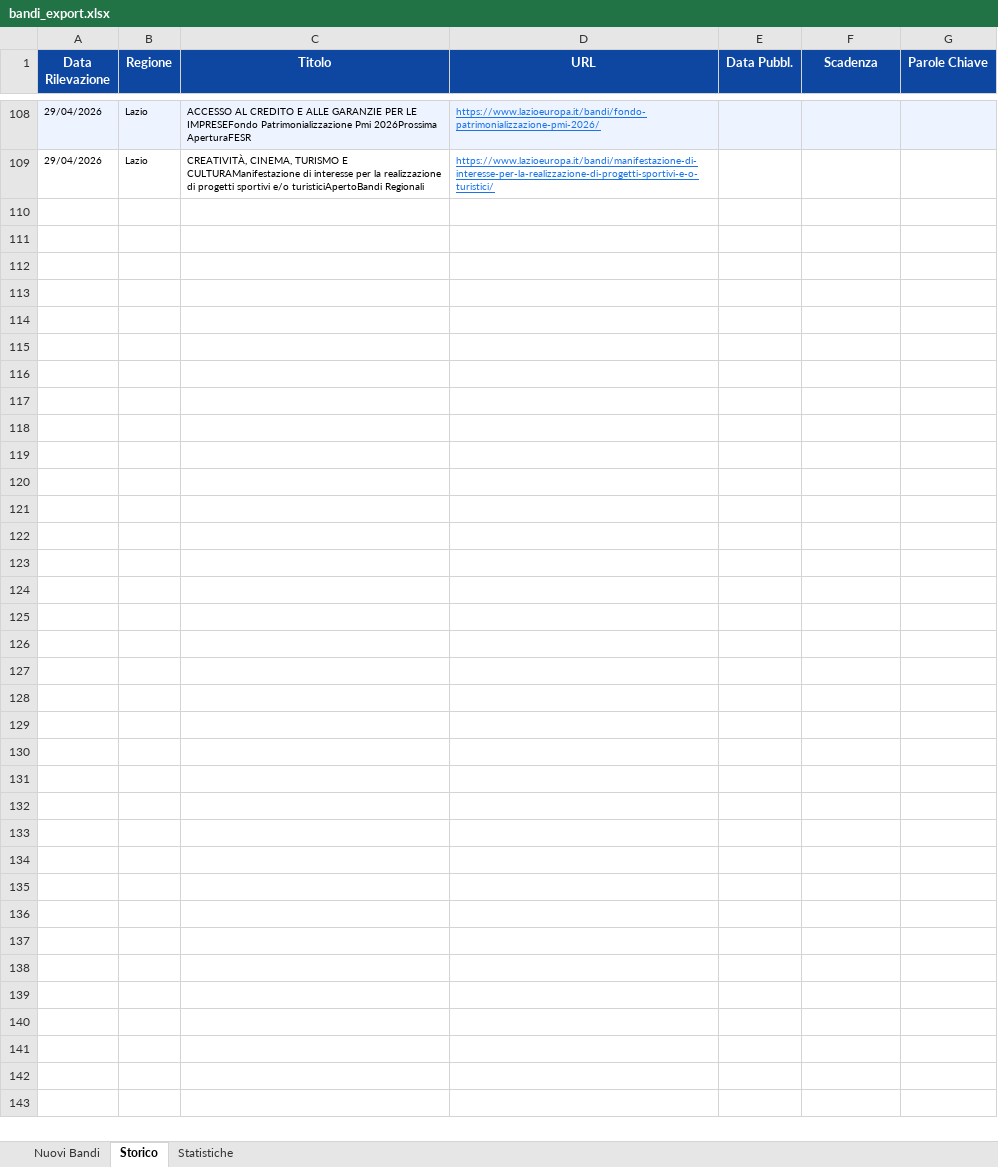
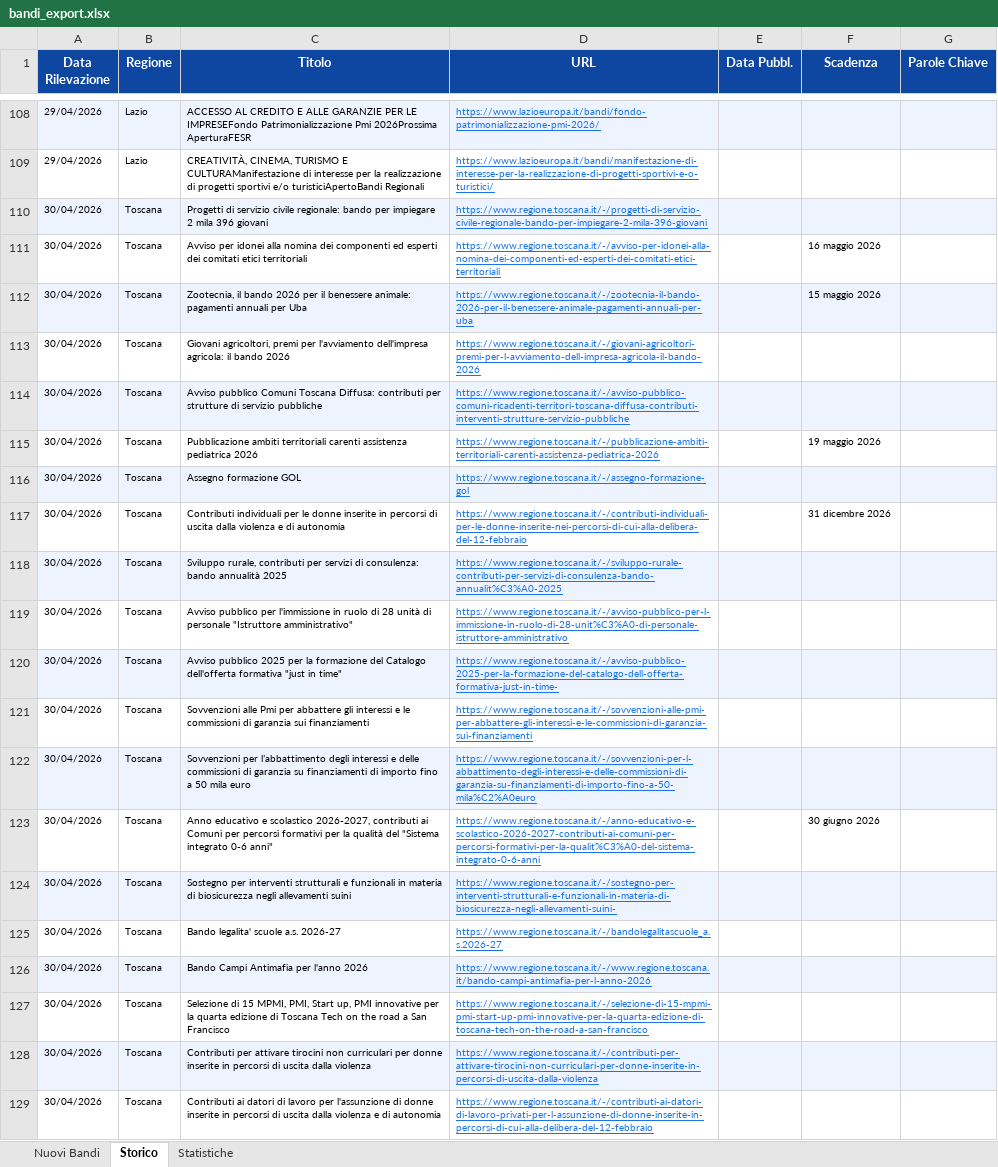
Before and after one commit to cdalvise/bandi-monitor, an Excel workbook: data/bandi_export.xlsx, sheet Storico, drawn as a sheet; only a part is shown, gaps mark what is left out; values as stored, in another font and other column widths than the file's, no borders; the diff names each change by its address in the sheet, - before the commit and + after, or states it on an @@ line.

```diff
--- a/data/bandi_export.xlsx (sheet Storico)
+++ b/data/bandi_export.xlsx (sheet Storico)
+row 110: 30/04/2026 | Toscana | Progetti di servizio civile regionale: bando per impiegare 2 mila 396 giovani | https://www.regione.toscana.it/-/progetti-di-servizio-civile-regionale-bando-per-impiegare-2-mila-396-giovani
+row 111: 30/04/2026 | Toscana | Avviso per idonei alla nomina dei componenti ed esperti dei comitati etici territoriali | https://www.regione.toscana.it/-/avviso-per-idonei-alla-nomina-dei-componenti-ed-esperti-dei-comitati-etici-territoriali |  | 16 maggio 2026
+row 112: 30/04/2026 | Toscana | Zootecnia, il bando 2026 per il benessere animale: pagamenti annuali per Uba | https://www.regione.toscana.it/-/zootecnia-il-bando-2026-per-il-benessere-animale-pagamenti-annuali-per-uba |  | 15 maggio 2026
+row 113: 30/04/2026 | Toscana | Giovani agricoltori, premi per l'avviamento dell'impresa agricola: il bando 2026 | https://www.regione.toscana.it/-/giovani-agricoltori-premi-per-l-avviamento-dell-impresa-agricola-il-bando-2026
+row 114: 30/04/2026 | Toscana | Avviso pubblico Comuni Toscana Diffusa: contributi per strutture di servizio pubbliche | https://www.regione.toscana.it/-/avviso-pubblico-comuni-ricadenti-territori-toscana-diffusa-contributi-interventi-strutture-servizio-pubbliche
+row 115: 30/04/2026 | Toscana | Pubblicazione ambiti territoriali carenti assistenza pediatrica 2026 | https://www.regione.toscana.it/-/pubblicazione-ambiti-territoriali-carenti-assistenza-pediatrica-2026 |  | 19 maggio 2026
+row 116: 30/04/2026 | Toscana | Assegno formazione GOL | https://www.regione.toscana.it/-/assegno-formazione-gol
+row 117: 30/04/2026 | Toscana | Contributi individuali per le donne inserite in percorsi di uscita dalla violenza e di autonomia | https://www.regione.toscana.it/-/contributi-individuali-per-le-donne-inserite-nei-percorsi-di-cui-alla-delibera-del-12-febbraio |  | 31 dicembre 2026
+row 118: 30/04/2026 | Toscana | Sviluppo rurale, contributi per servizi di consulenza: bando annualità 2025 | https://www.regione.toscana.it/-/sviluppo-rurale-contributi-per-servizi-di-consulenza-bando-annualit%C3%A0-2025
+row 119: 30/04/2026 | Toscana | Avviso pubblico per l'immissione in ruolo di 28 unità di personale "Istruttore amministrativo" | https://www.regione.toscana.it/-/avviso-pubblico-per-l-immissione-in-ruolo-di-28-unit%C3%A0-di-personale-istruttore-amministrativo
+row 120: 30/04/2026 | Toscana | Avviso pubblico 2025 per la formazione del Catalogo dell'offerta formativa "just in time" | https://www.regione.toscana.it/-/avviso-pubblico-2025-per-la-formazione-del-catalogo-dell-offerta-formativa-just-in-time-
+row 121: 30/04/2026 | Toscana | Sovvenzioni alle Pmi per abbattere gli interessi e le commissioni di garanzia sui finanziamenti | https://www.regione.toscana.it/-/sovvenzioni-alle-pmi-per-abbattere-gli-interessi-e-le-commissioni-di-garanzia-sui-finanziamenti
+row 122: 30/04/2026 | Toscana | Sovvenzioni per l’abbattimento degli interessi e delle commissioni di garanzia su finanziamenti di importo fino a 50 mila euro | https://www.regione.toscana.it/-/sovvenzioni-per-l-abbattimento-degli-interessi-e-delle-commissioni-di-garanzia-su-finanziamenti-di-importo-fino-a-50-mila%C2%A0euro
+row 123: 30/04/2026 | Toscana | Anno educativo e scolastico 2026-2027, contributi ai Comuni per percorsi formativi per la qualità del "Sistema integrato 0-6 anni" | https://www.regione.toscana.it/-/anno-educativo-e-scolastico-2026-2027-contributi-ai-comuni-per-percorsi-formativi-per-la-qualit%C3%A0-del-sistema-integrato-0-6-anni |  | 30 giugno 2026
+row 124: 30/04/2026 | Toscana | Sostegno per interventi strutturali e funzionali in materia di biosicurezza negli allevamenti suini | https://www.regione.toscana.it/-/sostegno-per-interventi-strutturali-e-funzionali-in-materia-di-biosicurezza-negli-allevamenti-suini-
+row 125: 30/04/2026 | Toscana | Bando legalita' scuole a.s. 2026-27 | https://www.regione.toscana.it/-/bandolegalitascuole_a.s.2026-27
+row 126: 30/04/2026 | Toscana | Bando Campi Antimafia per l'anno 2026 | https://www.regione.toscana.it/-/www.regione.toscana.it/bando-campi-antimafia-per-l-anno-2026
+row 127: 30/04/2026 | Toscana | Selezione di 15 MPMI, PMI, Start up, PMI innovative per la quarta edizione di Toscana Tech on the road a San Francisco | https://www.regione.toscana.it/-/selezione-di-15-mpmi-pmi-start-up-pmi-innovative-per-la-quarta-edizione-di-toscana-tech-on-the-road-a-san-francisco
+row 128: 30/04/2026 | Toscana | Contributi per attivare tirocini non curriculari per donne inserite in percorsi di uscita dalla violenza | https://www.regione.toscana.it/-/contributi-per-attivare-tirocini-non-curriculari-per-donne-inserite-in-percorsi-di-uscita-dalla-violenza
+row 129: 30/04/2026 | Toscana | Contributi ai datori di lavoro per l'assunzione di donne inserite in percorsi di uscita dalla violenza e di autonomia | https://www.regione.toscana.it/-/contributi-ai-datori-di-lavoro-privati-per-l-assunzione-di-donne-inserite-in-percorsi-di-cui-alla-delibera-del-12-febbraio
```
Also changed, not shown: sheet Nuovi Bandi, sheet Statistiche, 1 other file.
